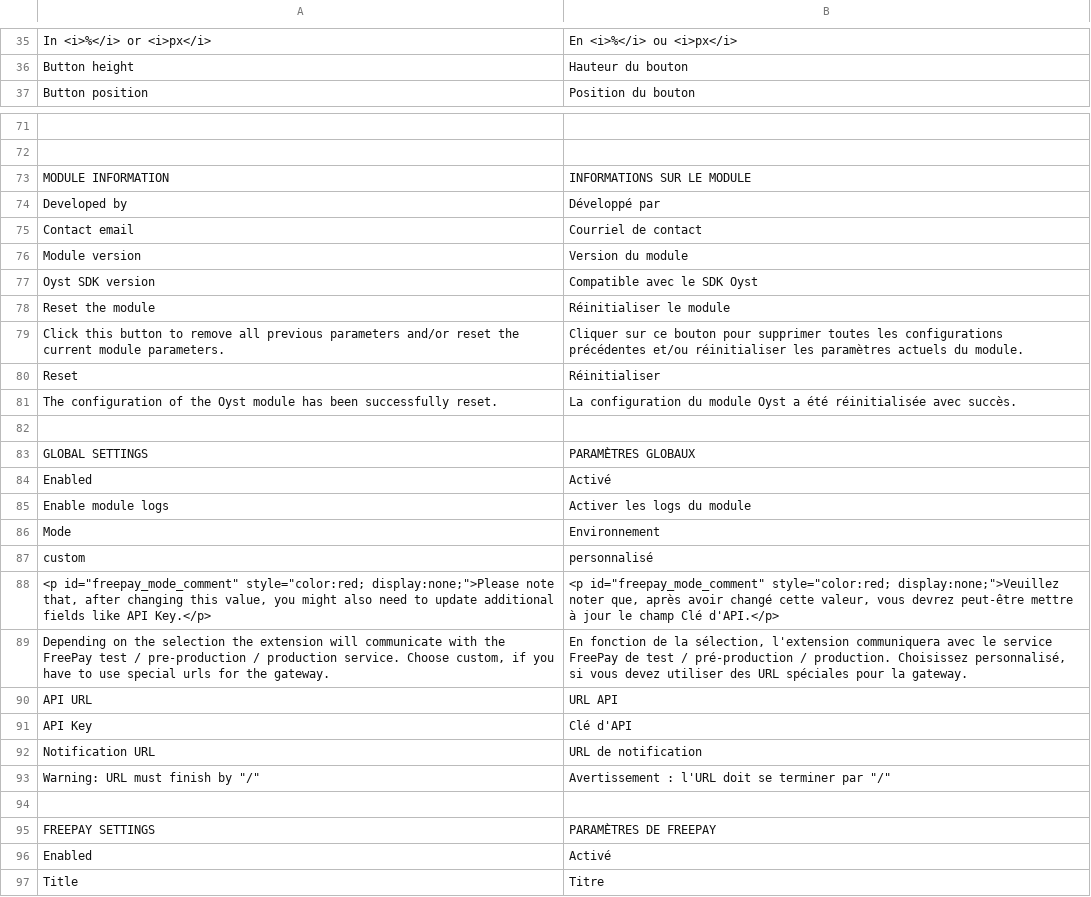
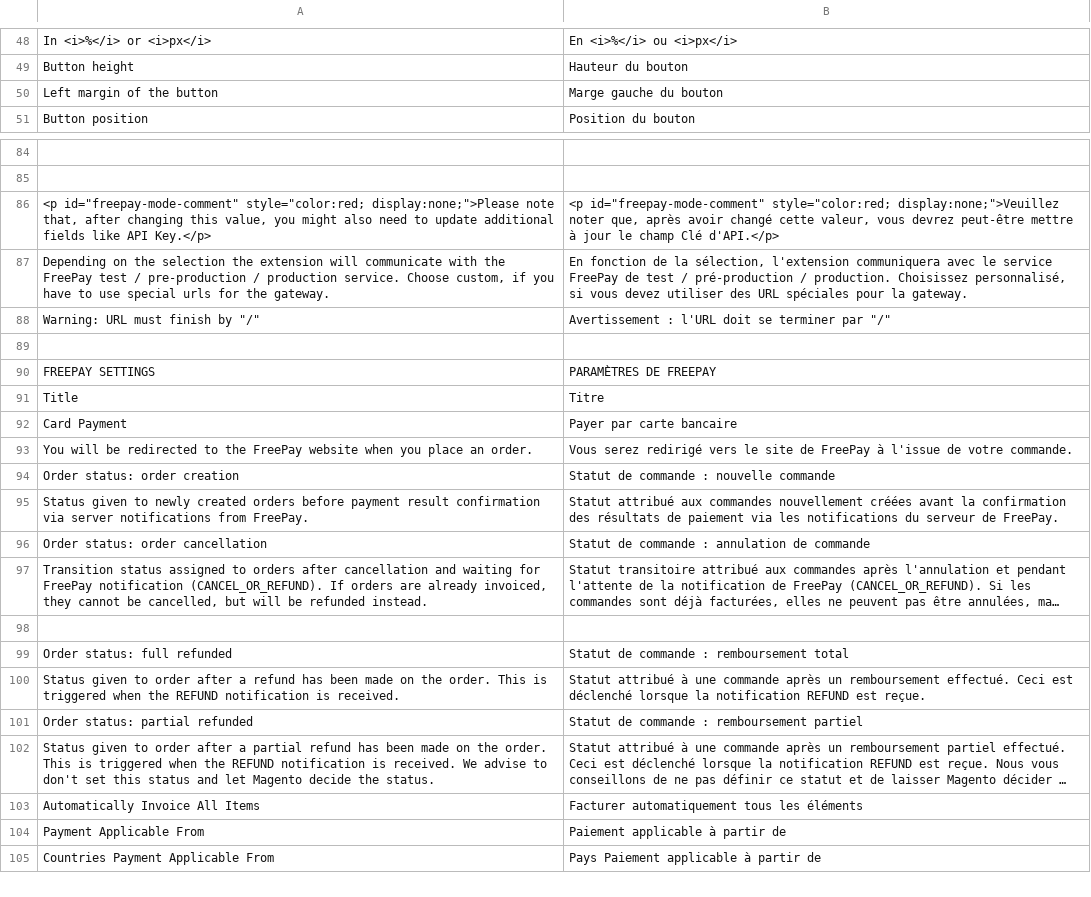
Before and after one commit to oystparis/oyst-1click-magento, a CSV file: app/locale/fr_FR/Oyst_OneClick.csv, drawn as a sheet; only a part is shown, gaps mark what is left out; the shorter side is filled out with more unchanged rows; long unchanged cells end in …; the diff covers the shown part only.

Commit message:
OneClick button margin left position (#184) (#190)
* OneClick button left/right position (#184)

* Refactoring (#184)

```diff
--- a/app/locale/fr_FR/Oyst_OneClick.csv
+++ b/app/locale/fr_FR/Oyst_OneClick.csv
@@ -36,2 +49,3 @@
 "Button height","Hauteur du bouton"
+"Left margin of the button","Marge gauche du bouton"
 "Button position","Position du bouton"
@@ -72,22 +85,4 @@
 
-"MODULE INFORMATION","INFORMATIONS SUR LE MODULE"
-"Developed by","Développé par"
-"Contact email","Courriel de contact"
-"Module version","Version du module"
-"Oyst SDK version","Compatible avec le SDK Oyst"
-"Reset the module","Réinitialiser le module"
-"Click this button to remove all previous parameters and/or reset the current module parameters.","Cliquer sur ce bouton pour supprimer toutes les configurations précédentes et/ou réinitialiser les paramètres actuels du module."
-"Reset","Réinitialiser"
-"The configuration of the Oyst module has been successfully reset.","La configuration du module Oyst a été réinitialisée avec succès."
-
-"GLOBAL SETTINGS","PARAMÈTRES GLOBAUX"
-"Enabled","Activé"
-"Enable module logs","Activer les logs du module"
-"Mode","Environnement"
-"custom","personnalisé"
-"<p id=""freepay_mode_comment"" style=""color:red; display:none;"">Please note that, after changing this value, you might also need to update additional fields like API Key.</p>","<p id=""freepay_mode_comment"" style=""color:red; display:none;"">Veuillez noter que, après avoir changé cette valeur, vous devrez peut-être mettre à jour le champ Clé d'API.</p>"
+"<p id=""freepay-mode-comment"" style=""color:red; display:none;"">Please note that, after changing this value, you might also need to update additional fields like API Key.</p>","<p id=""freepay-mode-comment"" style=""color:red; display:none;"">Veuillez noter que, après avoir changé cette valeur, vous devrez peut-être mettre à jour le champ Clé d'API.</p>"
 "Depending on the selection the extension will communicate with the FreePay test / pre-production / production service. Choose custom, if you have to use special urls for the gateway.","En fonction de la sélection, l'extension communiquera avec le service FreePay de test / pré-production / production. Choisissez personnalisé, si vous devez utiliser des URL spéciales pour la gateway."
-"API URL","URL API"
-"API Key","Clé d'API"
-"Notification URL","URL de notification"
 "Warning: URL must finish by ""/""","Avertissement : l'URL doit se terminer par ""/"""
@@ -95,3 +90,2 @@
 "FREEPAY SETTINGS","PARAMÈTRES DE FREEPAY"
-"Enabled","Activé"
 "Title","Titre"
```
Also changed, not shown: 4 added rows, 4 removed rows, 6 moved rows and 2 edited cells elsewhere in this file, app/locale/en_US/Oyst_OneClick.csv, 4 other files.
